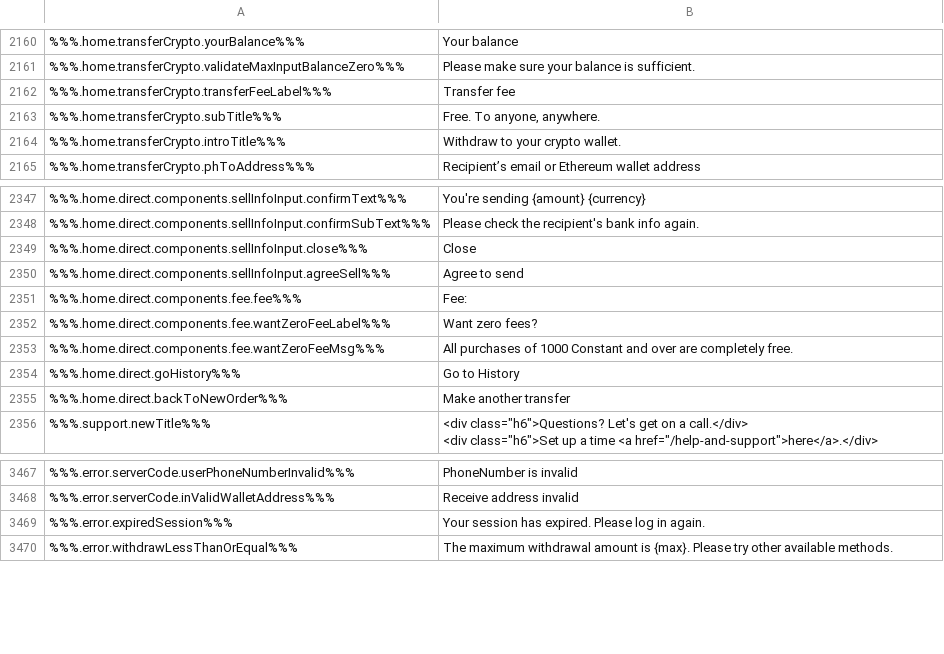
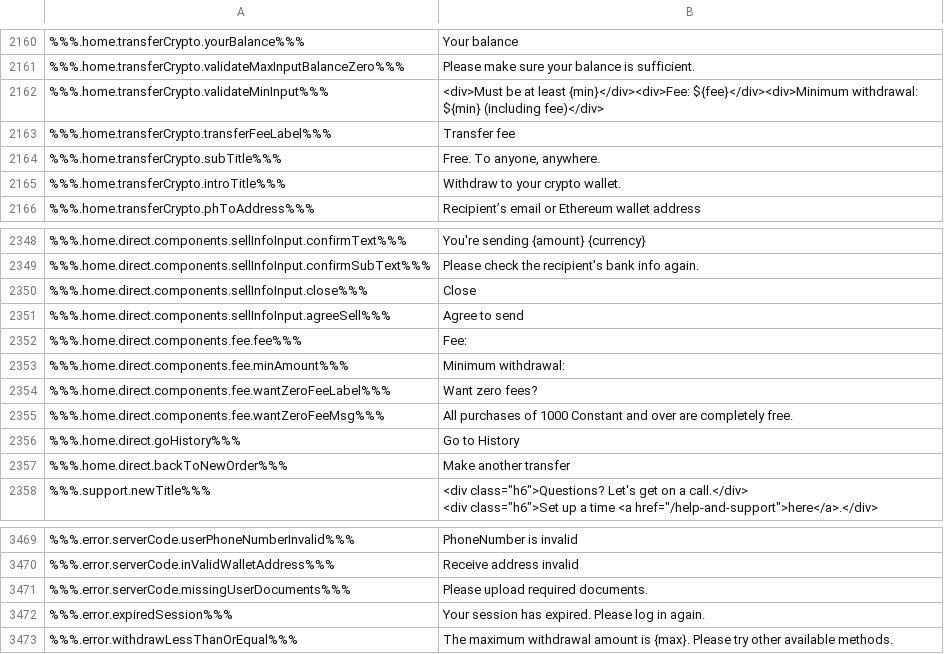
Before and after one commit to duyhtq/constant-web-i18n, a CSV file: store/en.csv, drawn as a sheet; only a part is shown, gaps mark what is left out; the diff names each change by its address in the sheet, - before the commit and + after, or states it on an @@ line.

```diff
--- a/store/en.csv
+++ b/store/en.csv
+row 2162: %%%.home.transferCrypto.validateMinInput%%% | <div>Must be at least {min}</div><div>Fee: ${fee}</div><div>Minimum withdrawal: ${min} (including fee)</div>
+row 2353: %%%.home.direct.components.fee.minAmount%%% | Minimum withdrawal:
+row 3471: %%%.error.serverCode.missingUserDocuments%%% | Please upload required documents.
```
Also changed, not shown: 2 other files.
